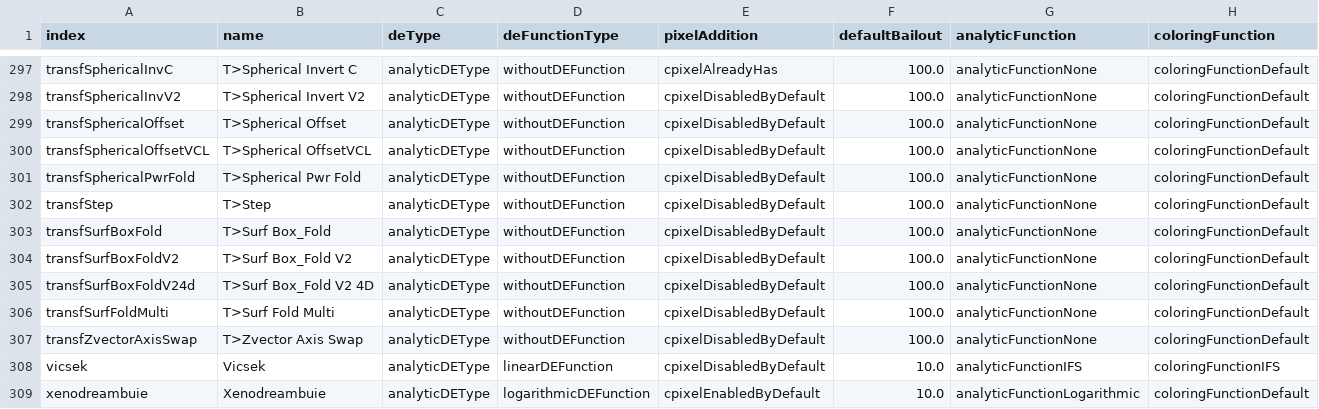
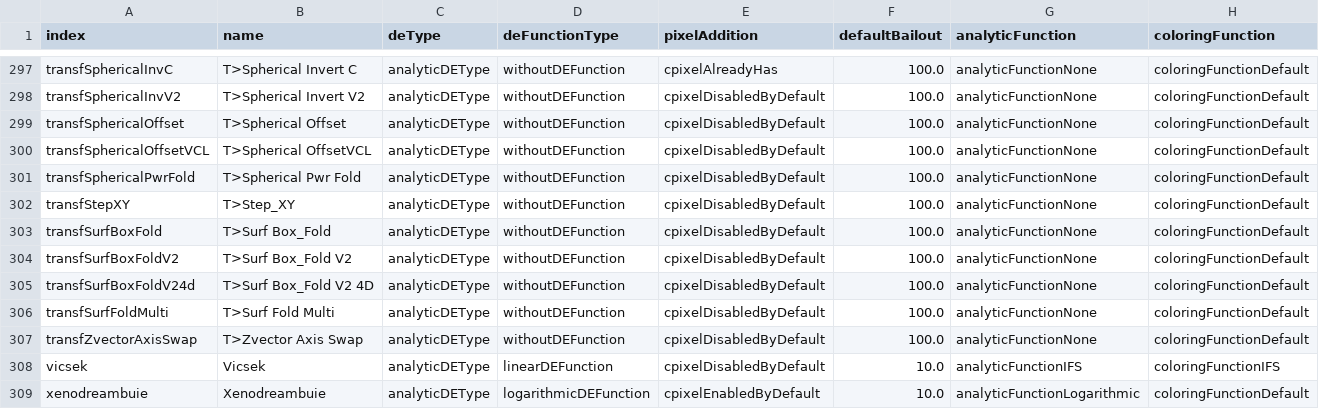
Before and after one commit to irinox-ctrl/mandelbulber2, a CSV file: mandelbulber2/deploy/formulaData.csv, drawn as a sheet; only a part is shown, gaps mark what is left out.

Commit message:
Updated tranf_step_xy.cl file

```diff
--- a/mandelbulber2/deploy/formulaData.csv
+++ b/mandelbulber2/deploy/formulaData.csv
@@ -301,3 +301,3 @@ transfSphericalOffsetVCL,"T>Spherical OffsetVCL",analyticDEType,withoutDEFunctio
 transfSphericalPwrFold,"T>Spherical Pwr Fold",analyticDEType,withoutDEFunction,cpixelDisabledByDefault,100.0,analyticFunctionNone,coloringFunctionDefault
-transfStep,T>Step,analyticDEType,withoutDEFunction,cpixelDisabledByDefault,100.0,analyticFunctionNone,coloringFunctionDefault
+transfStepXY,T>Step_XY,analyticDEType,withoutDEFunction,cpixelDisabledByDefault,100.0,analyticFunctionNone,coloringFunctionDefault
 transfSurfBoxFold,"T>Surf Box_Fold",analyticDEType,withoutDEFunction,cpixelDisabledByDefault,100.0,analyticFunctionNone,coloringFunctionDefault
```
Also changed, not shown: 2 other files.
